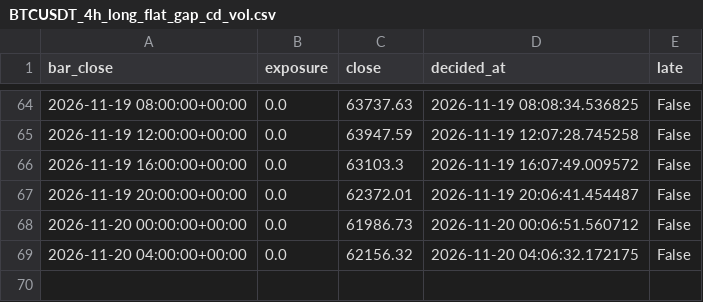
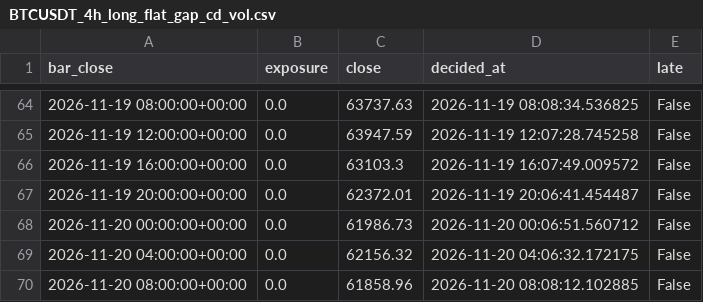
Before and after one commit to joseedson18jc/opensre, a CSV file: quant_desk/paper_backup/BTCUSDT_4h_long_flat_gap_cd_vol.csv, drawn as a sheet; only a part is shown, gaps mark what is left out; the diff names each change by its address in the sheet, - before the commit and + after, or states it on an @@ line.

```diff
--- a/quant_desk/paper_backup/BTCUSDT_4h_long_flat_gap_cd_vol.csv
+++ b/quant_desk/paper_backup/BTCUSDT_4h_long_flat_gap_cd_vol.csv
+row 70: 2026-11-20 08:00:00+00:00 | 0.0 | 61858.96 | 2026-11-20 08:08:12.102885 | False
```
